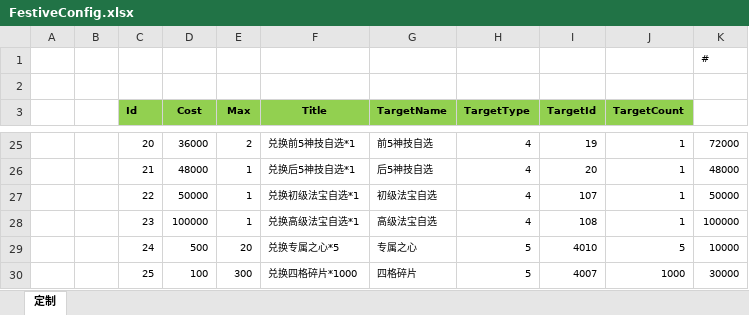
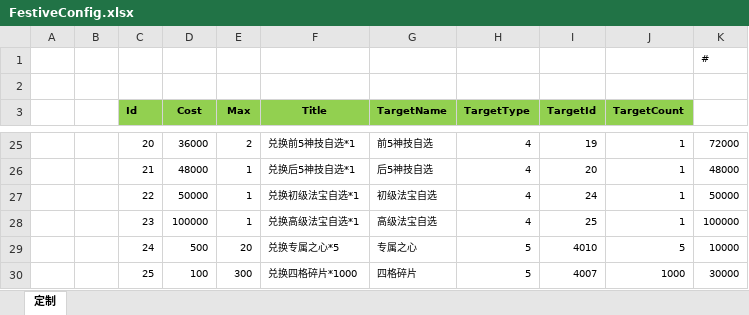
Before and after one commit to wokanjianyang/WrittenLegend, an Excel workbook: Excel/FestiveConfig.xlsx, sheet 定制, drawn as a sheet; only a part is shown, gaps mark what is left out; values as stored, in another font and other column widths than the file's, no borders; the diff names each change by its address in the sheet, - before the commit and + after, or states it on an @@ line.

```diff
--- a/Excel/FestiveConfig.xlsx (sheet 定制)
+++ b/Excel/FestiveConfig.xlsx (sheet 定制)
-I27 (TargetId): 107
+I27 (TargetId): 24
-I28 (TargetId): 108
+I28 (TargetId): 25
```
Also changed, not shown: Excel/ArtifactConfig.xlsx, Excel/GiftPackConfig.xlsx, 9 other files.
